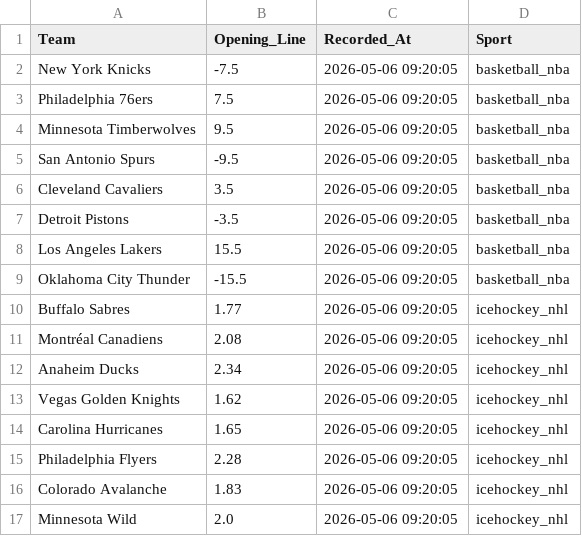
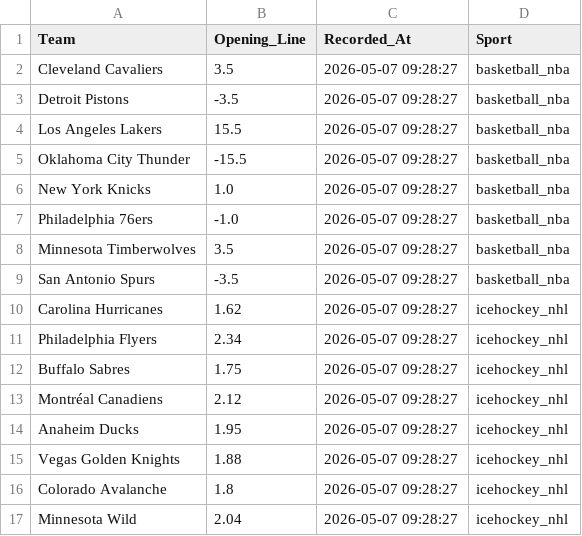
Before and after one commit to jordansonntag3/Pro-Sports-Auditor, a CSV file: opening_lines.csv, drawn as a sheet.

```diff
--- a/opening_lines.csv
+++ b/opening_lines.csv
@@ -1,17 +1,17 @@
 Team,Opening_Line,Recorded_At,Sport
-New York Knicks,-7.5,2026-05-06 09:20:05,basketball_nba
-Philadelphia 76ers,7.5,2026-05-06 09:20:05,basketball_nba
-Minnesota Timberwolves,9.5,2026-05-06 09:20:05,basketball_nba
-San Antonio Spurs,-9.5,2026-05-06 09:20:05,basketball_nba
-Cleveland Cavaliers,3.5,2026-05-06 09:20:05,basketball_nba
-Detroit Pistons,-3.5,2026-05-06 09:20:05,basketball_nba
-Los Angeles Lakers,15.5,2026-05-06 09:20:05,basketball_nba
-Oklahoma City Thunder,-15.5,2026-05-06 09:20:05,basketball_nba
-Buffalo Sabres,1.77,2026-05-06 09:20:05,icehockey_nhl
-Montréal Canadiens,2.08,2026-05-06 09:20:05,icehockey_nhl
-Anaheim Ducks,2.34,2026-05-06 09:20:05,icehockey_nhl
-Vegas Golden Knights,1.62,2026-05-06 09:20:05,icehockey_nhl
-Carolina Hurricanes,1.65,2026-05-06 09:20:05,icehockey_nhl
-Philadelphia Flyers,2.28,2026-05-06 09:20:05,icehockey_nhl
-Colorado Avalanche,1.83,2026-05-06 09:20:05,icehockey_nhl
-Minnesota Wild,2.0,2026-05-06 09:20:05,icehockey_nhl
+Cleveland Cavaliers,3.5,2026-05-07 09:28:27,basketball_nba
+Detroit Pistons,-3.5,2026-05-07 09:28:27,basketball_nba
+Los Angeles Lakers,15.5,2026-05-07 09:28:27,basketball_nba
+Oklahoma City Thunder,-15.5,2026-05-07 09:28:27,basketball_nba
+New York Knicks,1.0,2026-05-07 09:28:27,basketball_nba
+Philadelphia 76ers,-1.0,2026-05-07 09:28:27,basketball_nba
+Minnesota Timberwolves,3.5,2026-05-07 09:28:27,basketball_nba
+San Antonio Spurs,-3.5,2026-05-07 09:28:27,basketball_nba
+Carolina Hurricanes,1.62,2026-05-07 09:28:27,icehockey_nhl
+Philadelphia Flyers,2.34,2026-05-07 09:28:27,icehockey_nhl
+Buffalo Sabres,1.75,2026-05-07 09:28:27,icehockey_nhl
+Montréal Canadiens,2.12,2026-05-07 09:28:27,icehockey_nhl
+Anaheim Ducks,1.95,2026-05-07 09:28:27,icehockey_nhl
+Vegas Golden Knights,1.88,2026-05-07 09:28:27,icehockey_nhl
+Colorado Avalanche,1.8,2026-05-07 09:28:27,icehockey_nhl
+Minnesota Wild,2.04,2026-05-07 09:28:27,icehockey_nhl
```
